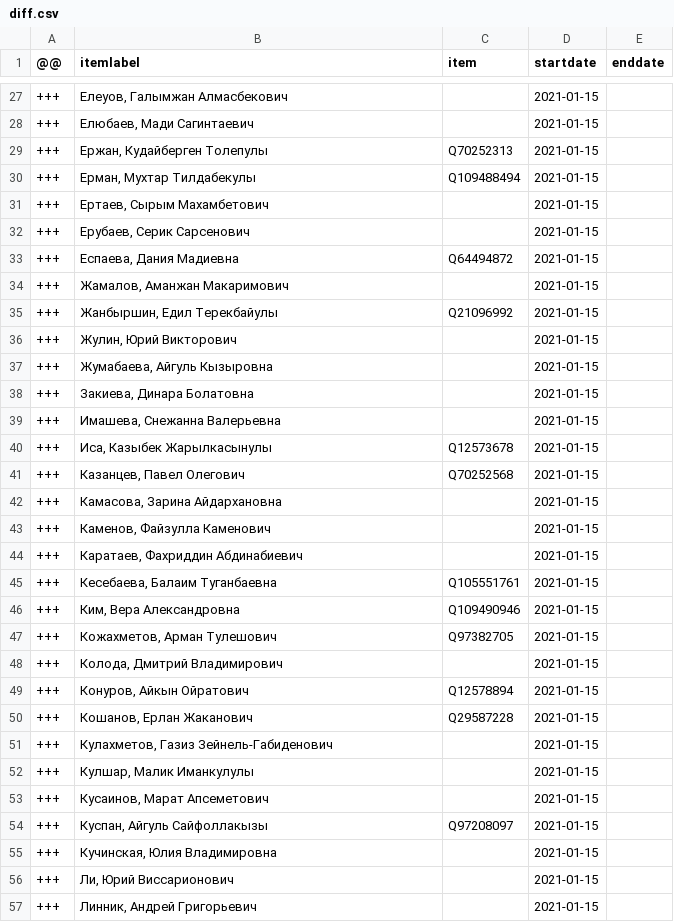
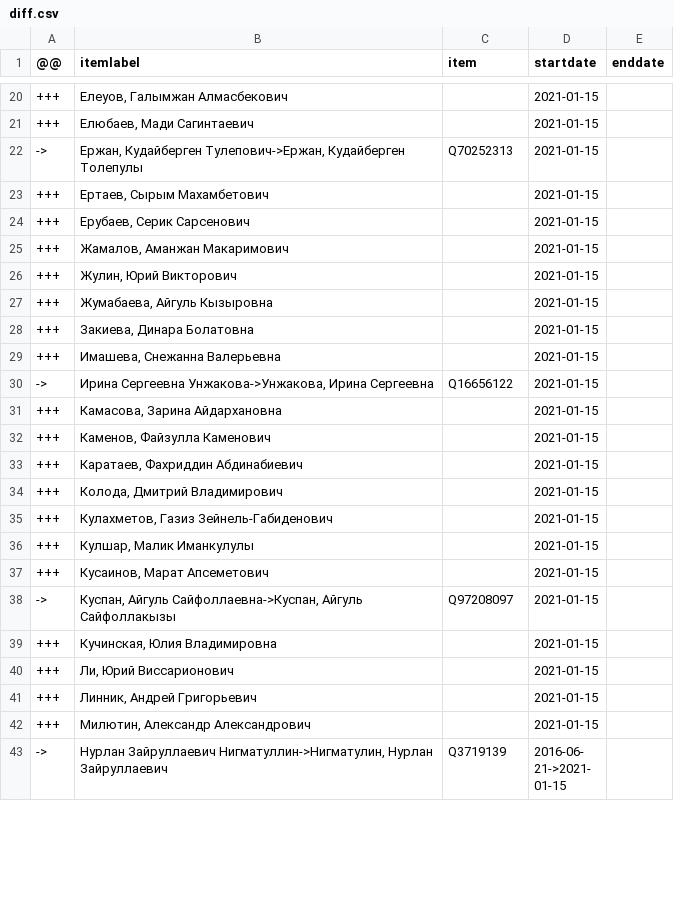
Before and after one commit to every-politician-scrapers/kazakhstan-cabinet, a CSV file: sources/mazhilis-7/diff.csv, drawn as a sheet; only a part is shown, gaps mark what is left out; the shorter side is filled out with more unchanged rows; the diff covers the shown part only.

```diff
--- a/sources/mazhilis-7/diff.csv
+++ b/sources/mazhilis-7/diff.csv
@@ -28,9 +21,6 @@
 +++,"Елюбаев, Мади Сагинтаевич",,2021-01-15,
-+++,"Ержан, Кудайберген Толепулы",Q70252313,2021-01-15,
-+++,"Ерман, Мухтар Тилдабекулы",Q109488494,2021-01-15,
+->,"Ержан, Кудайберген Тулепович->Ержан, Кудайберген Толепулы",Q70252313,2021-01-15,
 +++,"Ертаев, Сырым Махамбетович",,2021-01-15,
 +++,"Ерубаев, Серик Сарсенович",,2021-01-15,
-+++,"Еспаева, Дания Мадиевна",Q64494872,2021-01-15,
 +++,"Жамалов, Аманжан Макаримович",,2021-01-15,
-+++,"Жанбыршин, Едил Терекбайулы",Q21096992,2021-01-15,
 +++,"Жулин, Юрий Викторович",,2021-01-15,
@@ -39,4 +29,3 @@
 +++,"Имашева, Снежанна Валерьевна",,2021-01-15,
-+++,"Иса, Казыбек Жарылкасынулы",Q12573678,2021-01-15,
-+++,"Казанцев, Павел Олегович",Q70252568,2021-01-15,
+->,"Ирина Сергеевна Унжакова->Унжакова, Ирина Сергеевна",Q16656122,2021-01-15,
 +++,"Камасова, Зарина Айдархановна",,2021-01-15,
@@ -44,8 +33,3 @@
 +++,"Каратаев, Фахриддин Абдинабиевич",,2021-01-15,
-+++,"Кесебаева, Балаим Туганбаевна",Q105551761,2021-01-15,
-+++,"Ким, Вера Александровна",Q109490946,2021-01-15,
-+++,"Кожахметов, Арман Тулешович",Q97382705,2021-01-15,
 +++,"Колода, Дмитрий Владимирович",,2021-01-15,
-+++,"Конуров, Айкын Ойратович",Q12578894,2021-01-15,
-+++,"Кошанов, Ерлан Жаканович",Q29587228,2021-01-15,
 +++,"Кулахметов, Газиз Зейнель-Габиденович",,2021-01-15,
@@ -53,3 +37,3 @@
 +++,"Кусаинов, Марат Апсеметович",,2021-01-15,
-+++,"Куспан, Айгуль Сайфоллакызы",Q97208097,2021-01-15,
+->,"Куспан, Айгуль Сайфоллаевна->Куспан, Айгуль Сайфоллакызы",Q97208097,2021-01-15,
 +++,"Кучинская, Юлия Владимировна",,2021-01-15,
```
Also changed, not shown: 3 added rows, 29 removed rows and 6 edited cells elsewhere in this file, sources/defence-ruwiki/diff.csv, sources/defence-ruwiki/scraped.csv, 1 other file.
